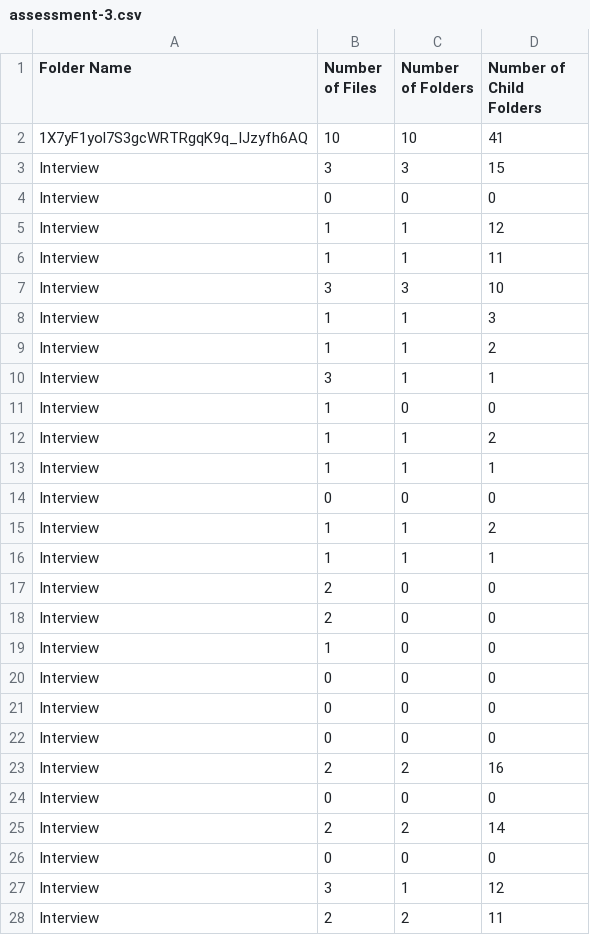
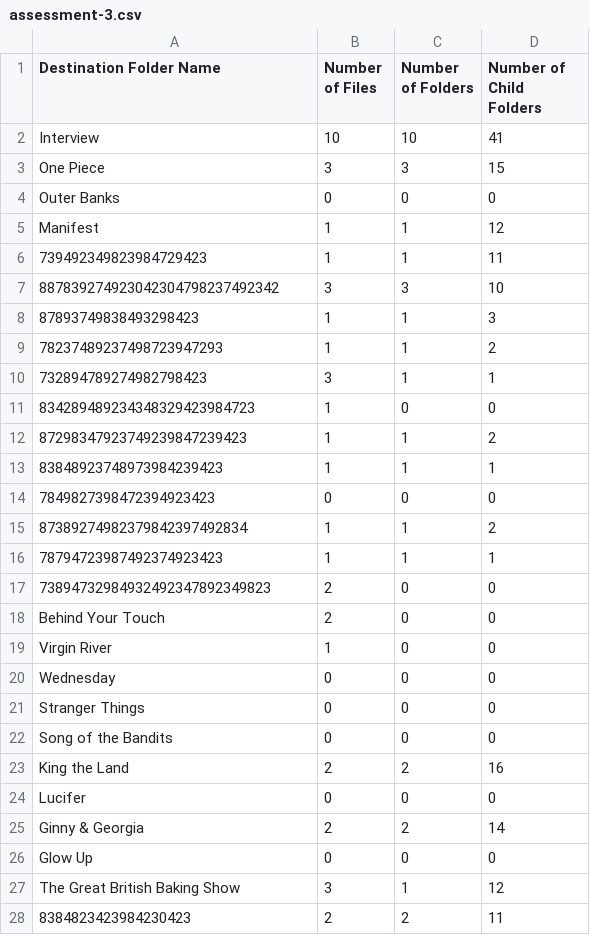
Before and after one commit to nitsuah/gcp, a CSV file: outputs/assessment-3.csv, drawn as a sheet; only a part is shown; the diff covers the shown part only.

Commit message:
Assessment 3: DONE!

```diff
--- a/outputs/assessment-3.csv
+++ b/outputs/assessment-3.csv
@@ -1,28 +1,28 @@
-Folder Name,Number of Files,Number of Folders,Number of Child Folders
-1X7yF1yol7S3gcWRTRgqK9q_IJzyfh6AQ,10,10,41
-Interview,3,3,15
-Interview,0,0,0
-Interview,1,1,12
-Interview,1,1,11
-Interview,3,3,10
-Interview,1,1,3
-Interview,1,1,2
-Interview,3,1,1
-Interview,1,0,0
-Interview,1,1,2
-Interview,1,1,1
-Interview,0,0,0
-Interview,1,1,2
-Interview,1,1,1
-Interview,2,0,0
-Interview,2,0,0
-Interview,1,0,0
-Interview,0,0,0
-Interview,0,0,0
-Interview,0,0,0
-Interview,2,2,16
-Interview,0,0,0
-Interview,2,2,14
-Interview,0,0,0
-Interview,3,1,12
-Interview,2,2,11
+Destination Folder Name,Number of Files,Number of Folders,Number of Child Folders
+Interview,10,10,41
+One Piece,3,3,15
+Outer Banks,0,0,0
+Manifest,1,1,12
+739492349823984729423,1,1,11
+887839274923042304798237492342,3,3,10
+87893749838493298423,1,1,3
+78237489237498723947293,1,1,2
+732894789274982798423,3,1,1
+834289489234348329423984723,1,0,0
+87298347923749239847239423,1,1,2
+83848923748973984239423,1,1,1
+7849827398472394923423,0,0,0
+87389274982379842397492834,1,1,2
+78794723987492374923423,1,1,1
+73894732984932492347892349823,2,0,0
+Behind Your Touch,2,0,0
+Virgin River,1,0,0
+Wednesday,0,0,0
+Stranger Things,0,0,0
+Song of the Bandits,0,0,0
+King the Land,2,2,16
+Lucifer,0,0,0
+Ginny & Georgia,2,2,14
+Glow Up,0,0,0
+The Great British Baking Show,3,1,12
+8384823423984230423,2,2,11
```
Also changed, not shown: 11 added rows and 4 edited cells elsewhere in this file, 4 other files.
